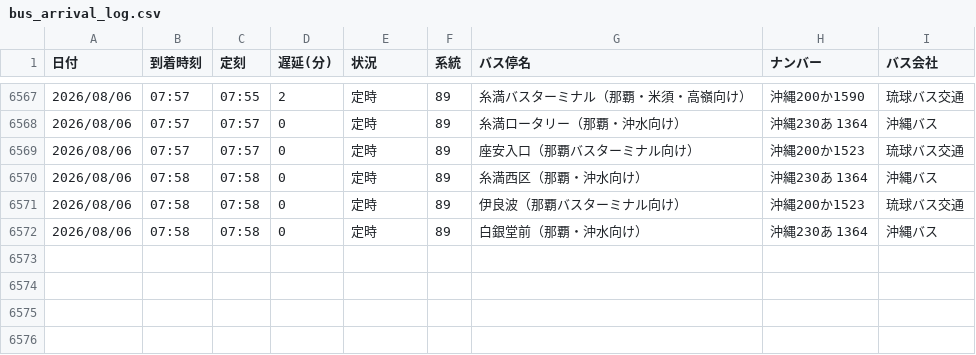
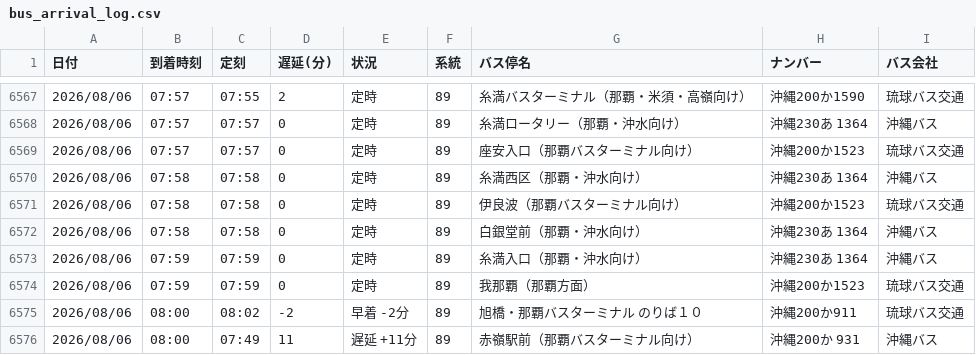
Before and after one commit to uy819/bus-tracker, a CSV file: bus_arrival_log.csv, drawn as a sheet; only a part is shown, gaps mark what is left out; the diff names each change by its address in the sheet, - before the commit and + after, or states it on an @@ line.

```diff
--- a/bus_arrival_log.csv
+++ b/bus_arrival_log.csv
+row 6573: 2026/08/06 | 07:59 | 07:59 | 0 | 定時 | 89 | 糸満入口（那覇・沖水向け） | 沖縄230あ 1364 | 沖縄バス
+row 6574: 2026/08/06 | 07:59 | 07:59 | 0 | 定時 | 89 | 我那覇（那覇方面） | 沖縄200か1523 | 琉球バス交通
+row 6575: 2026/08/06 | 08:00 | 08:02 | -2 | 早着 -2分 | 89 | 旭橋・那覇バスターミナル のりば１０ | 沖縄200か911 | 琉球バス交通
+row 6576: 2026/08/06 | 08:00 | 07:49 | 11 | 遅延 +11分 | 89 | 赤嶺駅前（那覇バスターミナル向け） | 沖縄200か 931 | 沖縄バス
```
Also changed, not shown: 1 other file.
